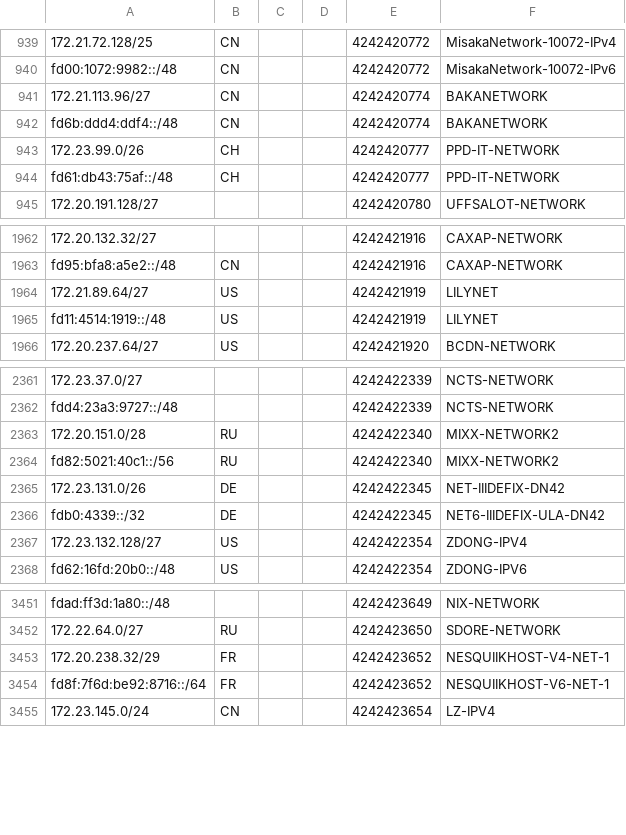
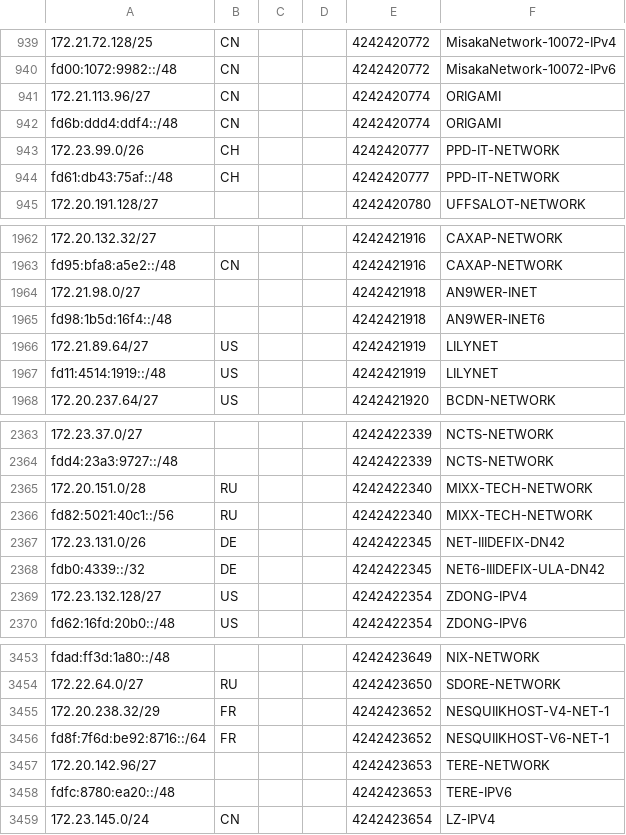
Before and after one commit to Cryolitia/Next-Trace-DN42-Feeder, a CSV file: geofeed.csv, drawn as a sheet; only a part is shown, gaps mark what is left out; addresses are those after the commit; the diff names each change by its address in the sheet, - before the commit and + after, or states it on an @@ line.

Commit message:
flake: update at 2025-11-03T03:34:14

```diff
--- a/geofeed.csv
+++ b/geofeed.csv
-F941:F942: BAKANETWORK
+F941:F942: ORIGAMI
+row 1964: 172.21.98.0/27 |  |  |  | 4242421918 | AN9WER-INET
+row 1965: fd98:1b5d:16f4::/48 |  |  |  | 4242421918 | AN9WER-INET6
-F2365:F2366: MIXX-NETWORK2
+F2365:F2366: MIXX-TECH-NETWORK
+row 3457: 172.20.142.96/27 |  |  |  | 4242423653 | TERE-NETWORK
+row 3458: fdfc:8780:ea20::/48 |  |  |  | 4242423653 | TERE-IPV6
```
